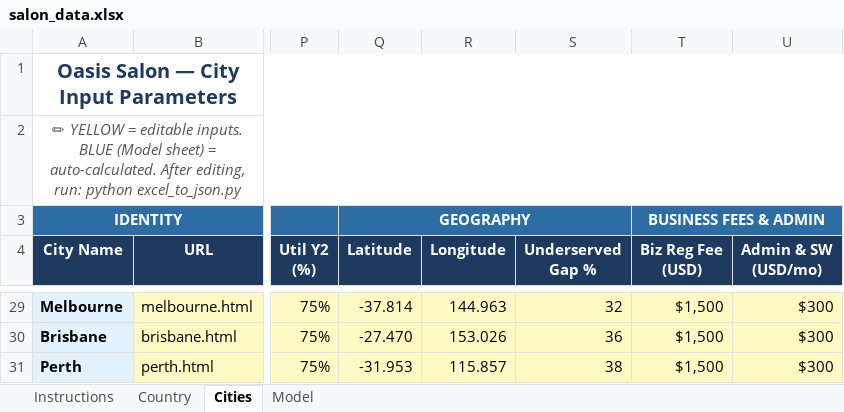
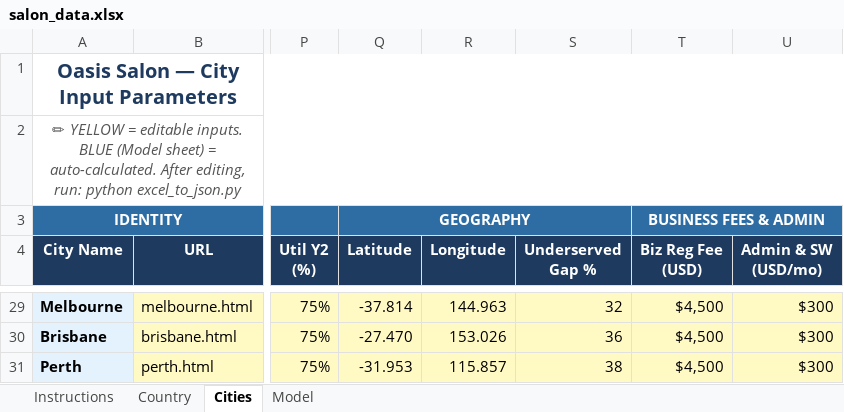
Before and after one commit to vincentekt/oasis-salon-feasibility, an Excel workbook: salon_data.xlsx, sheet Cities, drawn as a sheet; only a part is shown, gaps mark what is left out; values as stored, in another font and other column widths than the file's, no borders; the diff covers the shown part only; the diff names each change by its address in the sheet, - before the commit and + after, or states it on an @@ line.

```diff
--- a/salon_data.xlsx (sheet Cities)
+++ b/salon_data.xlsx (sheet Cities)
-T29:T31 (Biz Reg Fee (USD)): $1,500
+T29:T31 (Biz Reg Fee (USD)): $4,500
```
Also changed, not shown: 24 edited cells elsewhere in this sheet, 30 other files.
